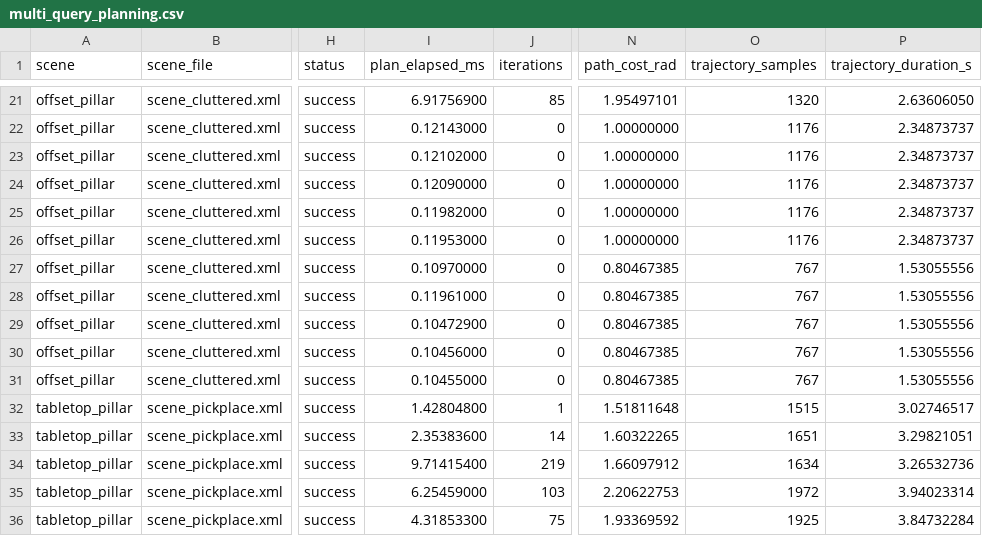
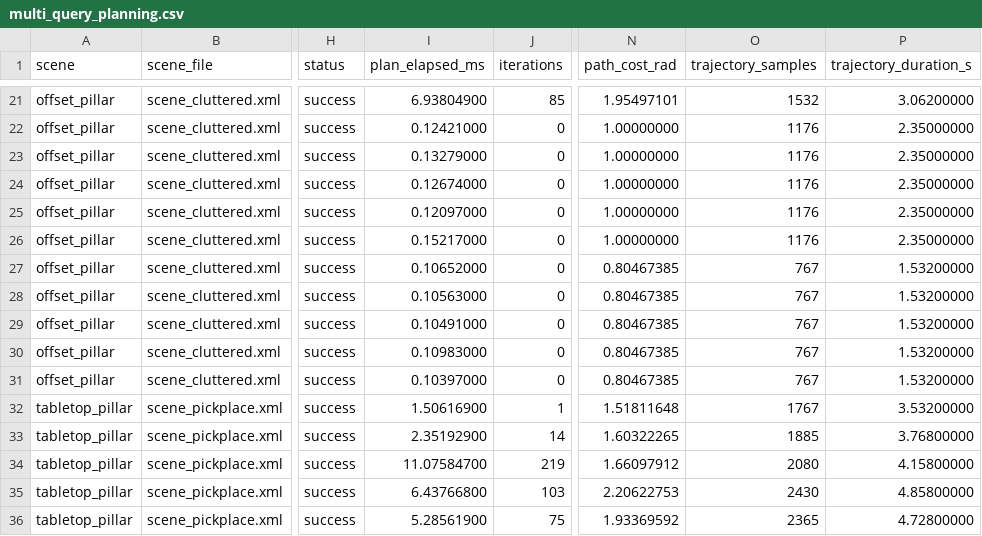
Before and after one commit to Dylan-Gallagher/arm-lab, a CSV file: docs/multi_query_planning.csv, drawn as a sheet; only a part is shown, gaps mark what is left out; the diff covers the shown part only; the diff names each change by its address in the sheet, - before the commit and + after, or states it on an @@ line.

```diff
--- a/docs/multi_query_planning.csv
+++ b/docs/multi_query_planning.csv
-I21 (plan_elapsed_ms): 6.91756900
+I21 (plan_elapsed_ms): 6.93804900
-O21 (trajectory_samples): 1320
+O21 (trajectory_samples): 1532
-P21 (trajectory_duration_s): 2.63606050
+P21 (trajectory_duration_s): 3.06200000
-I22 (plan_elapsed_ms): 0.12143000
+I22 (plan_elapsed_ms): 0.12421000
-P22:P26 (trajectory_duration_s): 2.34873737
+P22:P26 (trajectory_duration_s): 2.35000000
-I23 (plan_elapsed_ms): 0.12102000
+I23 (plan_elapsed_ms): 0.13279000
-I24 (plan_elapsed_ms): 0.12090000
+I24 (plan_elapsed_ms): 0.12674000
-I25 (plan_elapsed_ms): 0.11982000
+I25 (plan_elapsed_ms): 0.12097000
-I26 (plan_elapsed_ms): 0.11953000
+I26 (plan_elapsed_ms): 0.15217000
-I27 (plan_elapsed_ms): 0.10970000
+I27 (plan_elapsed_ms): 0.10652000
-P27:P31 (trajectory_duration_s): 1.53055556
+P27:P31 (trajectory_duration_s): 1.53200000
-I28 (plan_elapsed_ms): 0.11961000
+I28 (plan_elapsed_ms): 0.10563000
-I29 (plan_elapsed_ms): 0.10472900
+I29 (plan_elapsed_ms): 0.10491000
-I30 (plan_elapsed_ms): 0.10456000
+I30 (plan_elapsed_ms): 0.10983000
-I31 (plan_elapsed_ms): 0.10455000
+I31 (plan_elapsed_ms): 0.10397000
-I32 (plan_elapsed_ms): 1.42804800
+I32 (plan_elapsed_ms): 1.50616900
-O32 (trajectory_samples): 1515
+O32 (trajectory_samples): 1767
-P32 (trajectory_duration_s): 3.02746517
+P32 (trajectory_duration_s): 3.53200000
-I33 (plan_elapsed_ms): 2.35383600
+I33 (plan_elapsed_ms): 2.35192900
-O33 (trajectory_samples): 1651
+O33 (trajectory_samples): 1885
-P33 (trajectory_duration_s): 3.29821051
+P33 (trajectory_duration_s): 3.76800000
-I34 (plan_elapsed_ms): 9.71415400
+I34 (plan_elapsed_ms): 11.07584700
-O34 (trajectory_samples): 1634
+O34 (trajectory_samples): 2080
-P34 (trajectory_duration_s): 3.26532736
+P34 (trajectory_duration_s): 4.15800000
-I35 (plan_elapsed_ms): 6.25459000
+I35 (plan_elapsed_ms): 6.43766800
-O35 (trajectory_samples): 1972
+O35 (trajectory_samples): 2430
-P35 (trajectory_duration_s): 3.94023314
+P35 (trajectory_duration_s): 4.85800000
-I36 (plan_elapsed_ms): 4.31853300
+I36 (plan_elapsed_ms): 5.28561900
-O36 (trajectory_samples): 1925
+O36 (trajectory_samples): 2365
-P36 (trajectory_duration_s): 3.84732284
+P36 (trajectory_duration_s): 4.72800000
```
Also changed, not shown: 67 edited cells elsewhere in this file, docs/multi_query_tracking.csv, docs/randomized_eval_tracking.csv, 15 other files.
